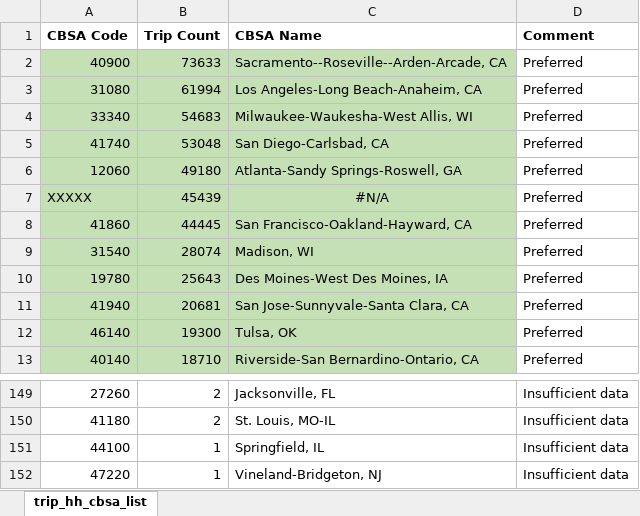
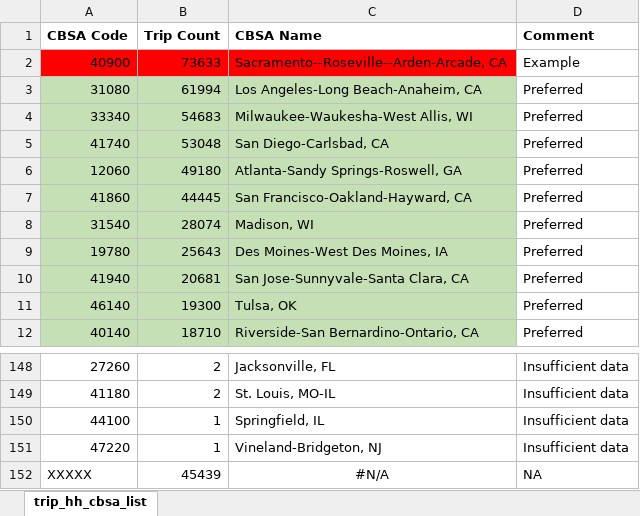
Before and after one commit to Hawkins-TECH-Lab/ENCI707, an Excel workbook: Group Project/trip_hh_cbsa_list.xlsx, sheet trip_hh_cbsa_list, drawn as a sheet; only a part is shown, gaps mark what is left out; values as stored, in another font and other column widths than the file's, no borders; removed rows and columns are numbered as before the commit, all else as after; the diff names each change by its address in the sheet, - before the commit and + after, or states it on an @@ line.

Commit message:
Add files via upload

```diff
--- a/Group Project/trip_hh_cbsa_list.xlsx (sheet trip_hh_cbsa_list)
+++ b/Group Project/trip_hh_cbsa_list.xlsx (sheet trip_hh_cbsa_list)
-A2:C2 fill: #C5E0B4
+A2:C2 fill: #FF0000
-D2 (Comment): Preferred
+D2 (Comment): Example
-row 7: XXXXX | 45439 | #N/A | Preferred
+row 152: XXXXX | 45439 | #N/A | NA
```
